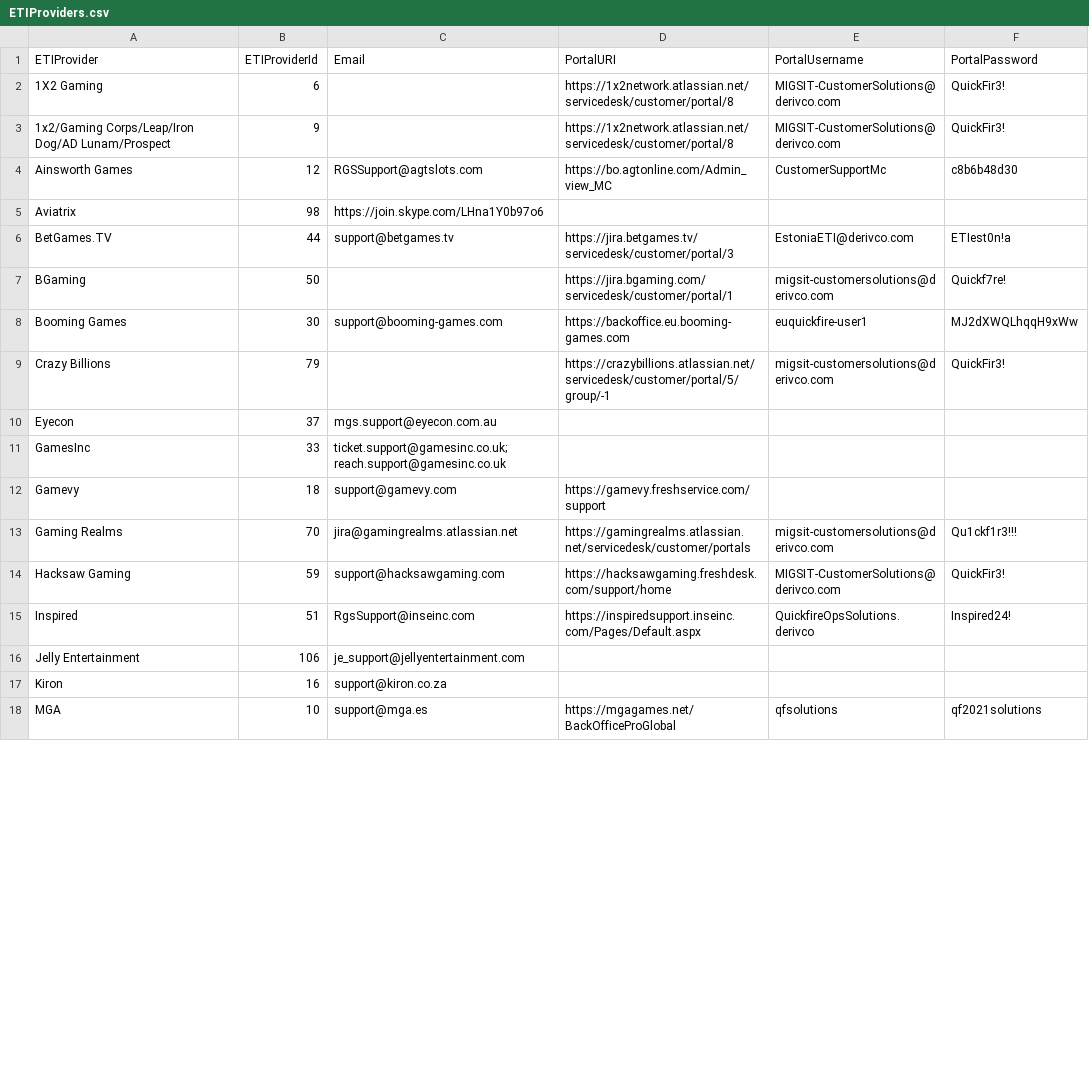
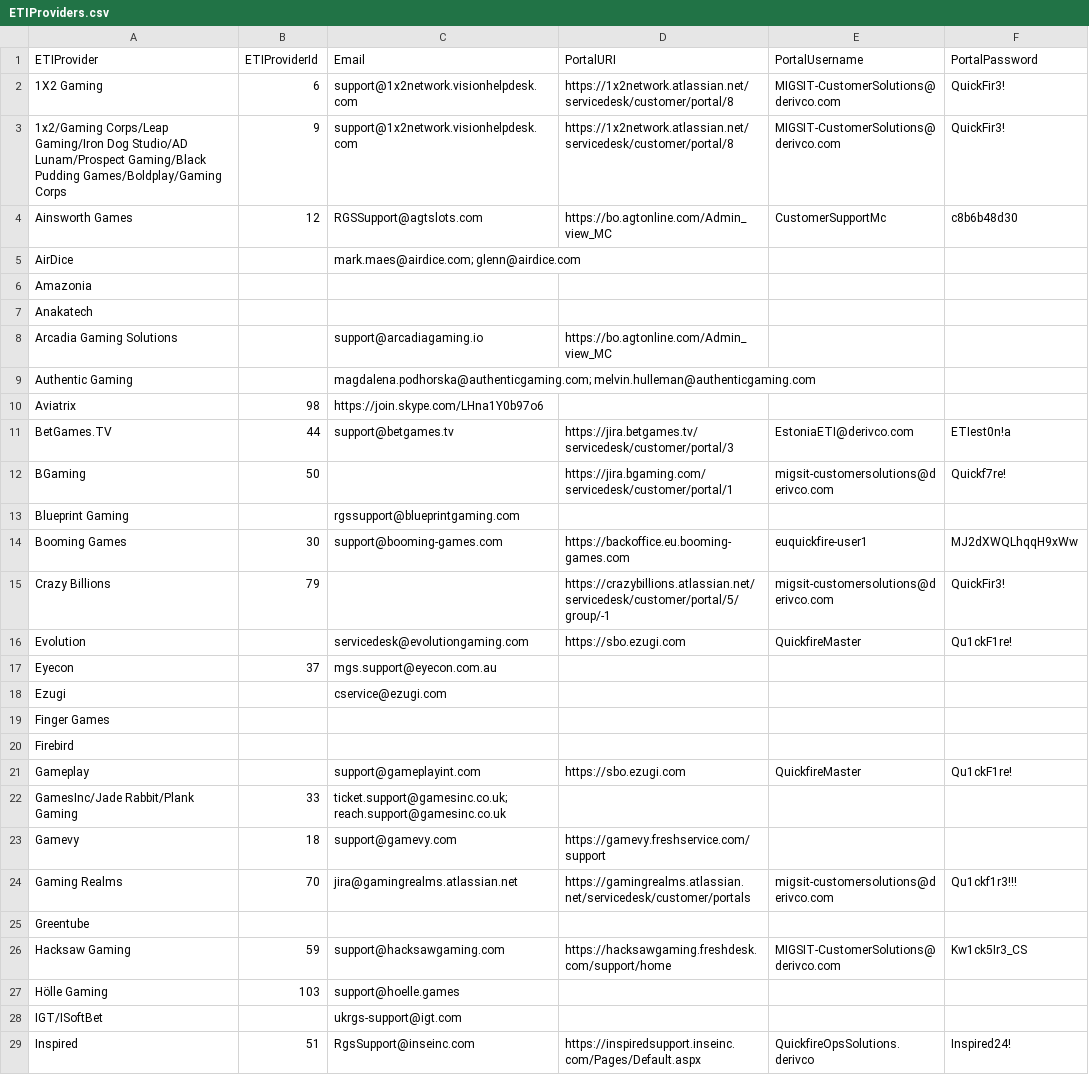
Before and after one commit to naitikzawar/powershell_tool, a CSV file: MIGS-IT-QFPowershell/src/ETIProviders.csv, drawn as a sheet; only a part is shown; the shorter side is filled out with more unchanged rows; the diff covers the shown part only.

```diff
--- a/MIGS-IT-QFPowershell/src/ETIProviders.csv
+++ b/MIGS-IT-QFPowershell/src/ETIProviders.csv
@@ -1,5 +1,10 @@
 ETIProvider,ETIProviderId,Email,PortalURI,PortalUsername,PortalPassword
-1X2 Gaming,6,,https://1x2network.atlassian.net/servicedesk/customer/portal/8,MIGSIT-CustomerSolutions@derivco.com,QuickFir3!
-1x2/Gaming Corps/Leap/Iron Dog/AD Lunam/Prospect,9,,https://1x2network.atlassian.net/servicedesk/customer/portal/8,MIGSIT-CustomerSolutions@derivco.com,QuickFir3!
+1X2 Gaming,6,support@1x2network.visionhelpdesk.com,https://1x2network.atlassian.net/servicedesk/customer/portal/8,MIGSIT-CustomerSolutions@derivco.com,QuickFir3!
+1x2/Gaming Corps/Leap Gaming/Iron Dog Studio/AD Lunam/Prospect Gaming/Black Pudding Games/Boldplay/Gaming Corps,9,support@1x2network.visionhelpdesk.com,https://1x2network.atlassian.net/servicedesk/customer/portal/8,MIGSIT-CustomerSolutions@derivco.com,QuickFir3!
 Ainsworth Games,12,RGSSupport@agtslots.com,https://bo.agtonline.com/Admin_view_MC,CustomerSupportMc,c8b6b48d30
+AirDice,,mark.maes@airdice.com; glenn@airdice.com,,,
+Amazonia,,,,,
+Anakatech,,,,,
+Arcadia Gaming Solutions,,support@arcadiagaming.io,https://bo.agtonline.com/Admin_view_MC,,
+Authentic Gaming,,magdalena.podhorska@authenticgaming.com; melvin.hulleman@authenticgaming.com,,,
 Aviatrix,98,https://join.skype.com/LHna1Y0b97o6,,,
@@ -7,9 +12,18 @@ BetGames.TV,44,support@betgames.tv,https://jira.betgames.tv/servicedesk/customer
 BGaming,50,,https://jira.bgaming.com/servicedesk/customer/portal/1,migsit-customersolutions@derivco.com,Quickf7re!
+Blueprint Gaming,,rgssupport@blueprintgaming.com,,,
 Booming Games,30,support@booming-games.com,https://backoffice.eu.booming-games.com,euquickfire-user1,MJ2dXWQLhqqH9xWw
 Crazy Billions,79,,https://crazybillions.atlassian.net/servicedesk/customer/portal/5/group/-1,migsit-customersolutions@derivco.com,QuickFir3!
+Evolution ,,servicedesk@evolutiongaming.com,https://sbo.ezugi.com,QuickfireMaster,Qu1ckF1re!
 Eyecon,37,mgs.support@eyecon.com.au,,,
-GamesInc,33,ticket.support@gamesinc.co.uk; reach.support@gamesinc.co.uk,,,
+Ezugi,,cservice@ezugi.com,,,
+Finger Games,,,,,
+Firebird,,,,,
+Gameplay,,support@gameplayint.com,https://sbo.ezugi.com,QuickfireMaster,Qu1ckF1re!
+GamesInc/Jade Rabbit/Plank Gaming,33,ticket.support@gamesinc.co.uk; reach.support@gamesinc.co.uk,,,
 Gamevy,18,support@gamevy.com,https://gamevy.freshservice.com/support,,
 Gaming Realms,70,jira@gamingrealms.atlassian.net,https://gamingrealms.atlassian.net/servicedesk/customer/portals,migsit-customersolutions@derivco.com,Qu1ckf1r3!!!
-Hacksaw Gaming,59,support@hacksawgaming.com,https://hacksawgaming.freshdesk.com/support/home,MIGSIT-CustomerSolutions@derivco.com,QuickFir3!
+Greentube,,,,,
+Hacksaw Gaming,59,support@hacksawgaming.com,https://hacksawgaming.freshdesk.com/support/home,MIGSIT-CustomerSolutions@derivco.com,Kw1ck5Ir3_CS
+Hölle Gaming,103,support@hoelle.games,,,
+IGT/ISoftBet,,ukrgs-support@igt.com,,,
 Inspired,51,RgsSupport@inseinc.com,https://inspiredsupport.inseinc.com/Pages/Default.aspx,QuickfireOpsSolutions.derivco,Inspired24!
```
Also changed, not shown: 19 added rows, 1 removed row, 1 moved row and 3 edited cells elsewhere in this file, MIGS-IT-QFPowershell/src/SQLServers.csv, 18 other files.
